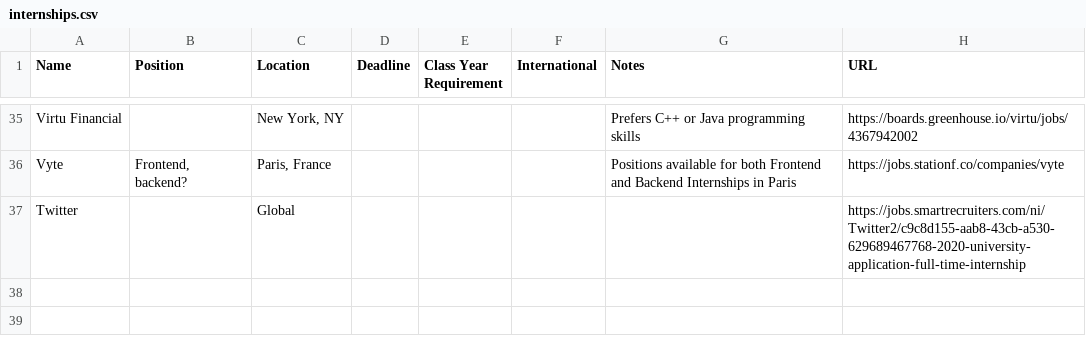
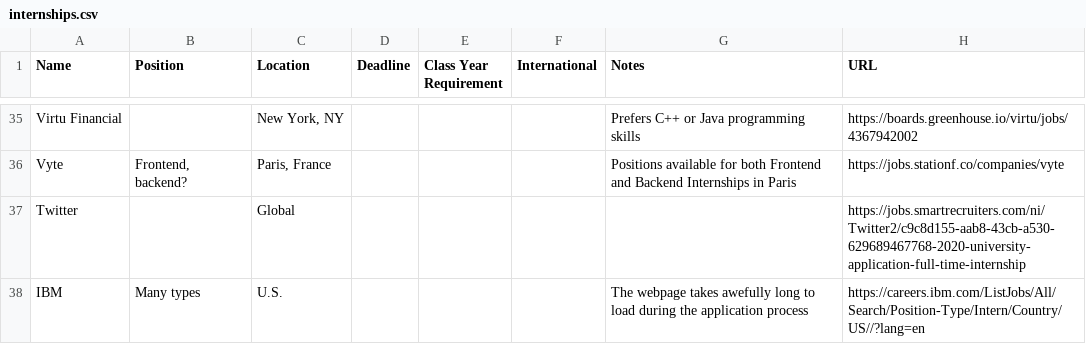
Before and after one commit to Zackhardtoname/internships, a CSV file: internships.csv, drawn as a sheet; only a part is shown, gaps mark what is left out.

```diff
--- a/internships.csv
+++ b/internships.csv
@@ -37 +37,2 @@ Vyte,"Frontend, backend?","Paris, France",,,,Positions available for both Fronte
 Twitter,,Global,,,,,https://jobs.smartrecruiters.com/ni/Twitter2/c9c8d155-aab8-43cb-a530-629689467768-2020-university-application-full-time-internship
+IBM,Many types,U.S.,,,,The webpage takes awefully long to load during the application process,https://careers.ibm.com/ListJobs/All/Search/Position-Type/Intern/Country/US//?lang=en
```
Also changed, not shown: internships_temp.csv, 3 other files.
